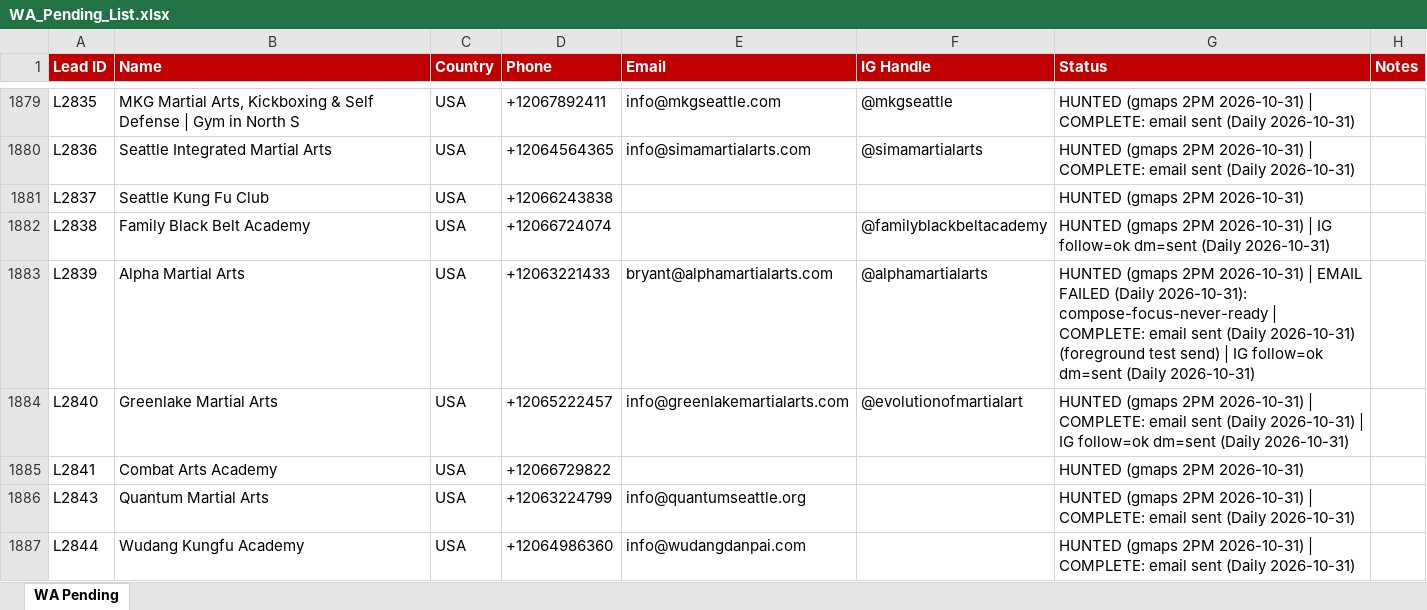
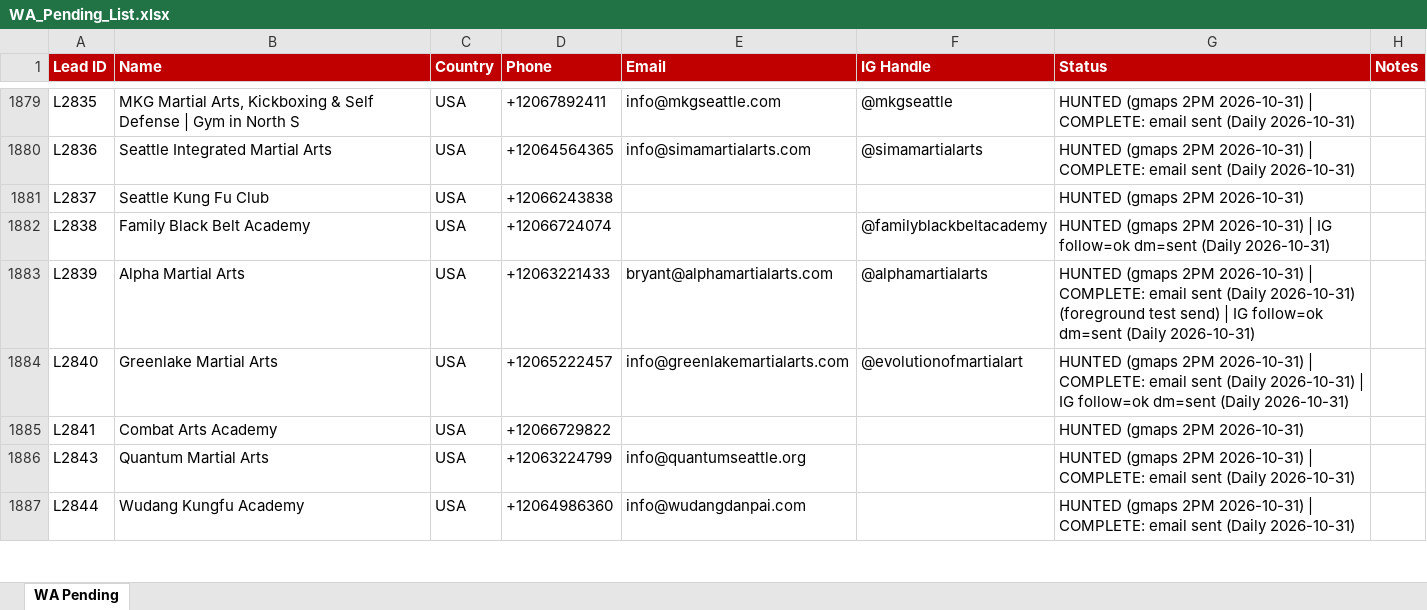
Before and after one commit to hsnwarriorapparel-dot/hsn-business, an Excel workbook: WA_Pending_List.xlsx, sheet WA Pending, drawn as a sheet; only a part is shown, gaps mark what is left out; values as stored, in another font and other column widths than the file's, no borders; the diff covers the shown part only; the diff names each change by its address in the sheet, - before the commit and + after, or states it on an @@ line.

Commit message:
day17 final: clear stale compose-failure markers, bounce marks, tracker rebuild

```diff
--- a/WA_Pending_List.xlsx (sheet WA Pending)
+++ b/WA_Pending_List.xlsx (sheet WA Pending)
-G1883 (Status): …2026-10-31) | EMAIL FAILED (Daily 2026-10-31): compose-focus-never-ready | COMPLETE: email…
+G1883 (Status): …2026-10-31) | COMPLETE: email…
```
Also changed, not shown: 9 edited cells elsewhere in this sheet, HWA_Lead_Tracker.xlsx, 1 other file.
